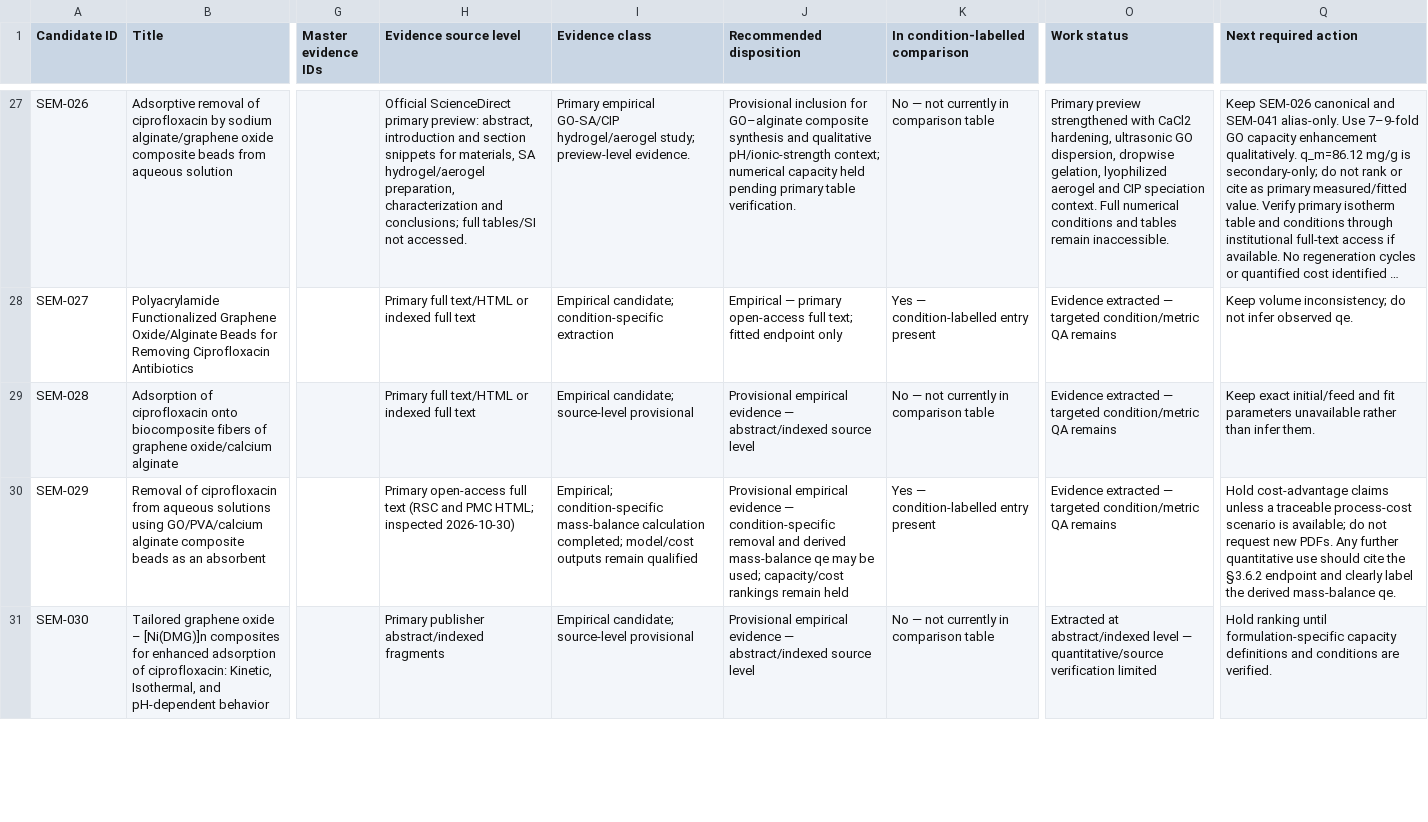
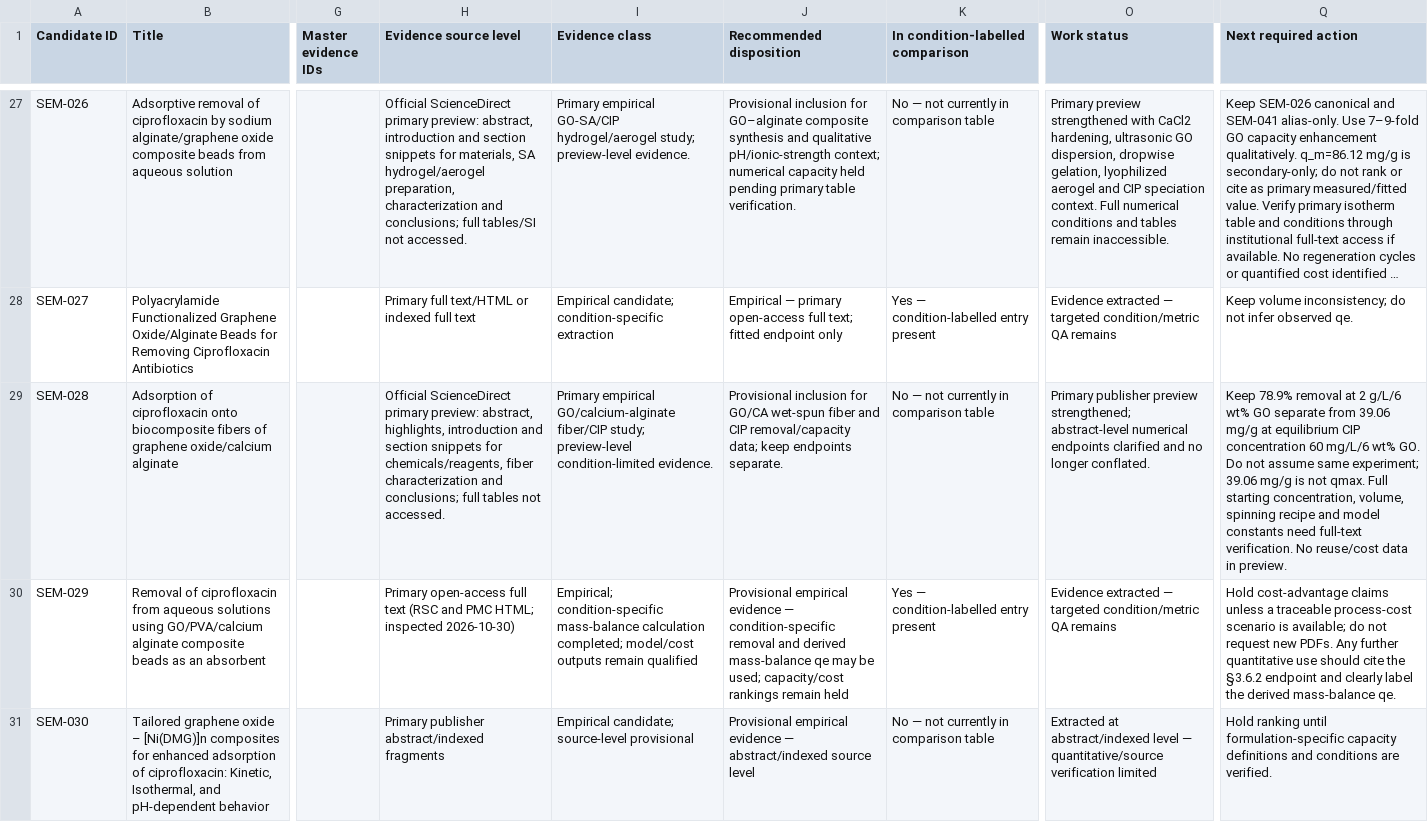
Before and after one commit to zaidkhan005/reviewAdsorbants, a CSV file: data/semester-remaining-work-register.csv, drawn as a sheet; only a part is shown, gaps mark what is left out; long unchanged cells end in …; the diff names each change by its address in the sheet, - before the commit and + after, or states it on an @@ line.

Commit message:
Update SEM-028 remaining work after publisher source check

```diff
--- a/data/semester-remaining-work-register.csv
+++ b/data/semester-remaining-work-register.csv
-H29 (Evidence source level): Primary full text/HTML or indexed full text
+H29 (Evidence source level): Official ScienceDirect primary preview: abstract, highlights, introduction and section snippets for chemicals/reagents, fiber characterization and conclusions; full tables not accessed.
-I29 (Evidence class): Empirical candidate; source-level provisional
+I29 (Evidence class): Primary empirical GO/calcium-alginate fiber/CIP study; preview-level condition-limited evidence.
-J29 (Recommended disposition): Provisional empirical evidence — abstract/indexed source level
+J29 (Recommended disposition): Provisional inclusion for GO/CA wet-spun fiber and CIP removal/capacity data; keep endpoints separate.
-O29 (Work status): Evidence extracted — targeted condition/metric QA remains
+O29 (Work status): Primary publisher preview strengthened; abstract-level numerical endpoints clarified and no longer conflated.
-Q29 (Next required action): Keep exact initial/feed and fit parameters unavailable rather than infer them.
+Q29 (Next required action): Keep 78.9% removal at 2 g/L/6 wt% GO separate from 39.06 mg/g at equilibrium CIP concentration 60 mg/L/6 wt% GO. Do not assume same experiment; 39.06 mg/g is not qmax. Full starting concentration, volume, spinning recipe and model constants need full-text verification. No reuse/cost data in preview.
```
